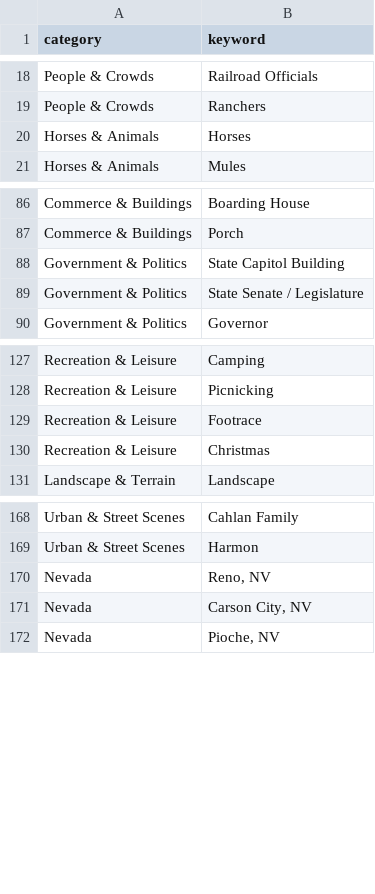
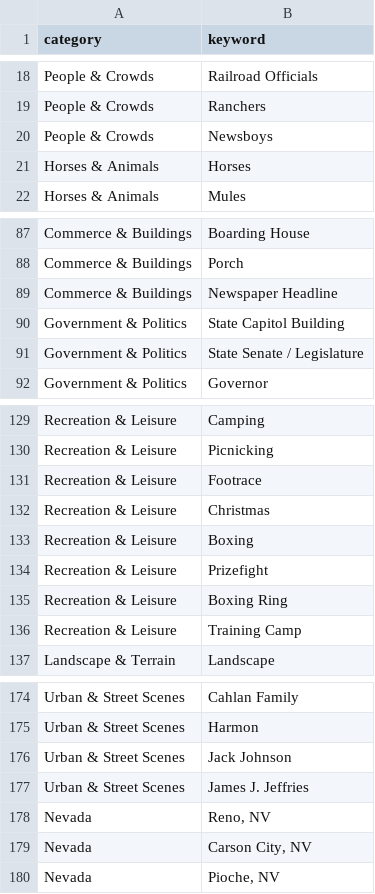
Before and after one commit to lexvbush/Las-Vegas-Repository, a CSV file: vocabulary/keywords.csv, drawn as a sheet; only a part is shown, gaps mark what is left out.

```diff
--- a/vocabulary/keywords.csv
+++ b/vocabulary/keywords.csv
@@ -19,2 +19,3 @@ People & Crowds,Railroad Officials
 People & Crowds,Ranchers
+People & Crowds,Newsboys
 Horses & Animals,Horses
@@ -87,2 +88,3 @@ Commerce & Buildings,Boarding House
 Commerce & Buildings,Porch
+Commerce & Buildings,Newspaper Headline
 Government & Politics,State Capitol Building
@@ -130,2 +132,6 @@ Recreation & Leisure,Footrace
 Recreation & Leisure,Christmas
+Recreation & Leisure,Boxing
+Recreation & Leisure,Prizefight
+Recreation & Leisure,Boxing Ring
+Recreation & Leisure,Training Camp
 Landscape & Terrain,Landscape
@@ -169,2 +175,4 @@ Urban & Street Scenes,Cahlan Family
 Urban & Street Scenes,Harmon
+Urban & Street Scenes,Jack Johnson
+Urban & Street Scenes,James J. Jeffries
 Nevada,"Reno, NV"
```
Also changed, not shown: manifest/editor_manifest.csv, manifest/master_manifest.csv, 3 other files.
